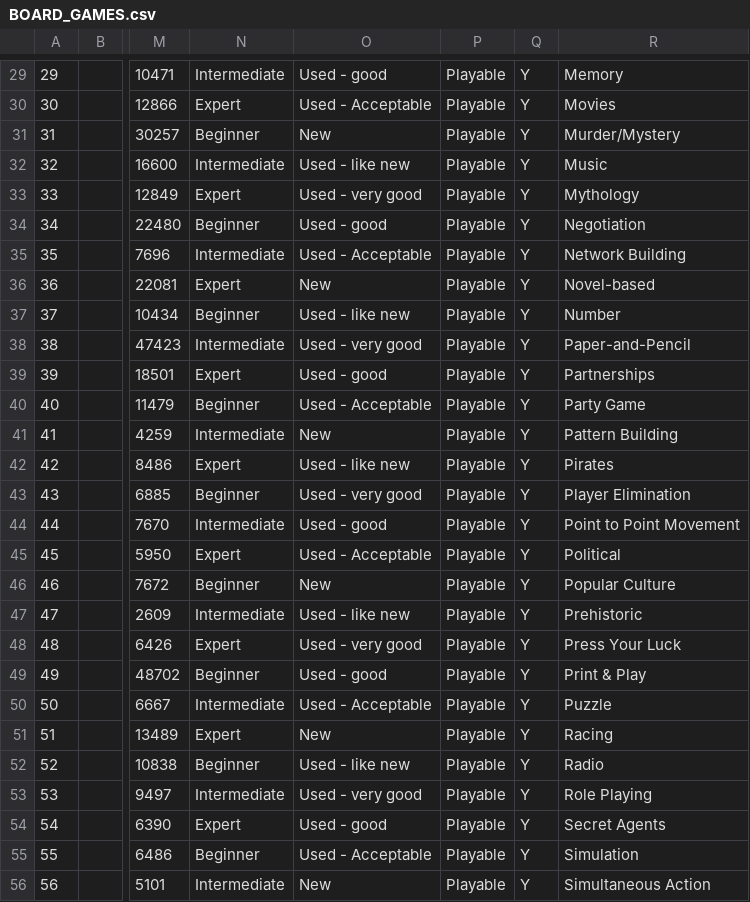
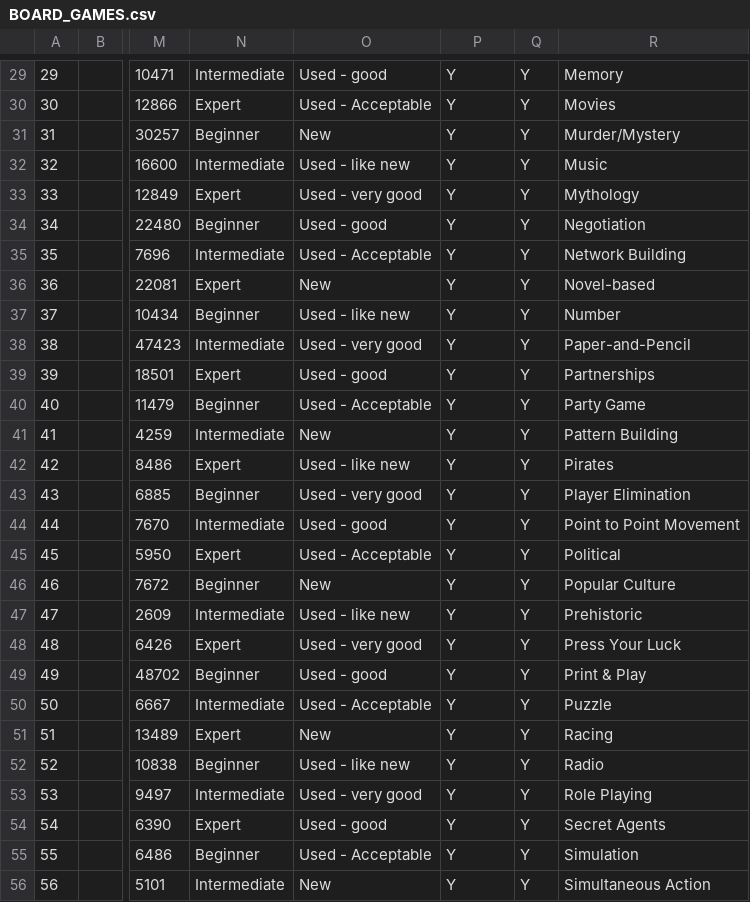
Before and after one commit to bessgetstechy/SpectacularGITs, a CSV file: BOARD_GAMES.csv, drawn as a sheet; only a part is shown, gaps mark what is left out; the diff covers the shown part only; the diff names each change by its address in the sheet, - before the commit and + after, or states it on an @@ line.

```diff
--- a/BOARD_GAMES.csv
+++ b/BOARD_GAMES.csv
-P29:P56: Playable
+P29:P56: Y
```
Also changed, not shown: 79 edited cells elsewhere in this file, 2 other files.
